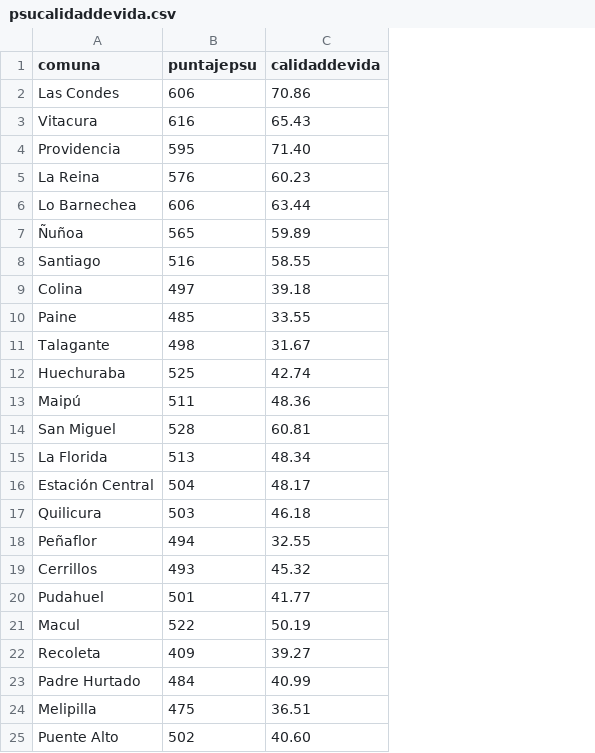
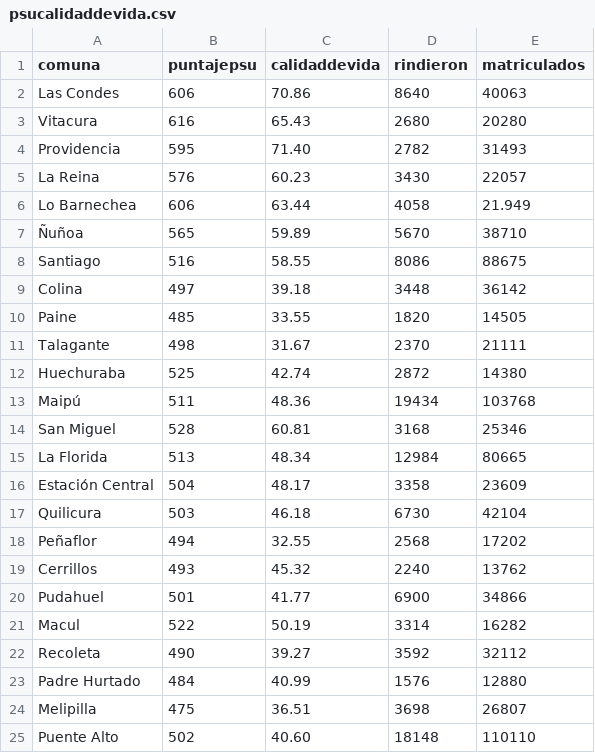
Before and after one commit to luissalazarfigueroa/Evaluacion2, a CSV file: psucalidaddevida.csv, drawn as a sheet; only a part is shown; the diff names each change by its address in the sheet, - before the commit and + after, or states it on an @@ line.

Commit message:
Update psucalidaddevida.csv

```diff
--- a/psucalidaddevida.csv
+++ b/psucalidaddevida.csv
+column D (rindieron), rows 2-25: 8640 | 2680 | 2782 | 3430 | 4058 | 5670 | 8086 | 3448 | 1820 | 2370 | 2872 | 19434 | 3168 | 12984 | 3358 | 6730 | 2568 | 2240 | 6900 | 3314 | 3592 | 1576 | 3698 | 18148
+column E (matriculados), rows 2-25: 40063 | 20280 | 31493 | 22057 | 21.949 | 38710 | 88675 | 36142 | 14505 | 21111 | 14380 | 103768 | 25346 | 80665 | 23609 | 42104 | 17202 | 13762 | 34866 | 16282 | 32112 | 12880 | 26807 | 110110
-B22 (puntajepsu): 409
+B22 (puntajepsu): 490
```
